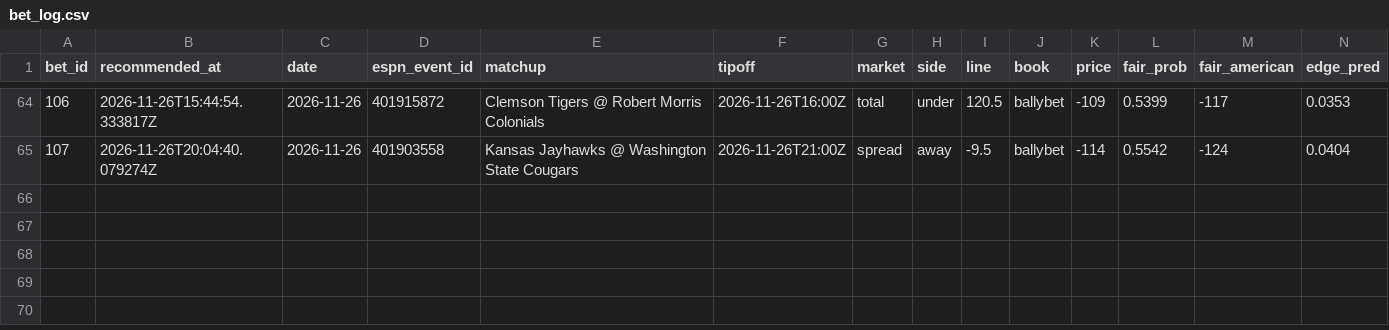
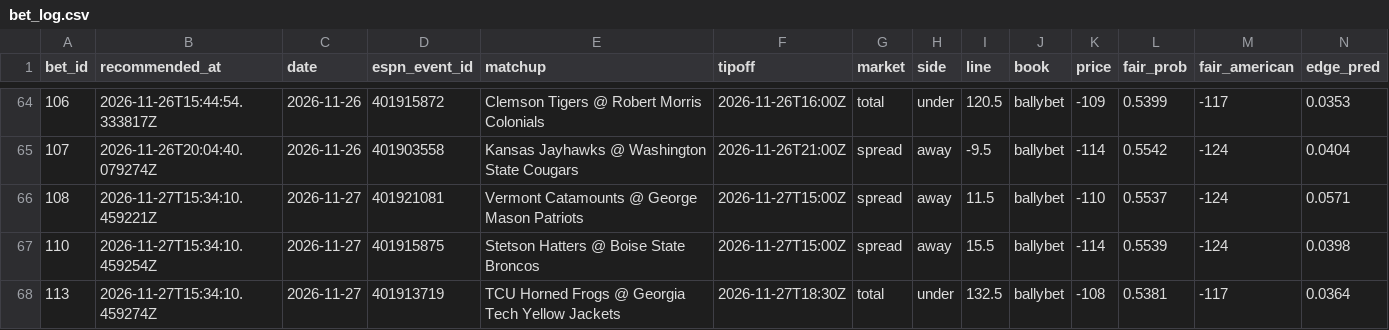
Before and after one commit to Scottguts/ncaaw-sharp, a CSV file: ncaaw_data/bet_log.csv, drawn as a sheet; only a part is shown, gaps mark what is left out; rows hold the shown columns only; the diff names each change by its address in the sheet, - before the commit and + after, or states it on an @@ line.

Commit message:
line watch 2026-11-27-1034

```diff
--- a/ncaaw_data/bet_log.csv
+++ b/ncaaw_data/bet_log.csv
+row 66: 108 | 2026-11-27T15:34:10.459221Z | 2026-11-27 | 401921081 | Vermont Catamounts @ George Mason Patriots | 2026-11-27T15:00Z | spread | away | 11.5 | ballybet | -110 | 0.5537 | -124 | 0.0571
+row 67: 110 | 2026-11-27T15:34:10.459254Z | 2026-11-27 | 401915875 | Stetson Hatters @ Boise State Broncos | 2026-11-27T15:00Z | spread | away | 15.5 | ballybet | -114 | 0.5539 | -124 | 0.0398
+row 68: 113 | 2026-11-27T15:34:10.459274Z | 2026-11-27 | 401913719 | TCU Horned Frogs @ Georgia Tech Yellow Jackets | 2026-11-27T18:30Z | total | under | 132.5 | ballybet | -108 | 0.5381 | -117 | 0.0364
```
Also changed, not shown: ncaaw_data/shadow_log.csv, 33 other files.
